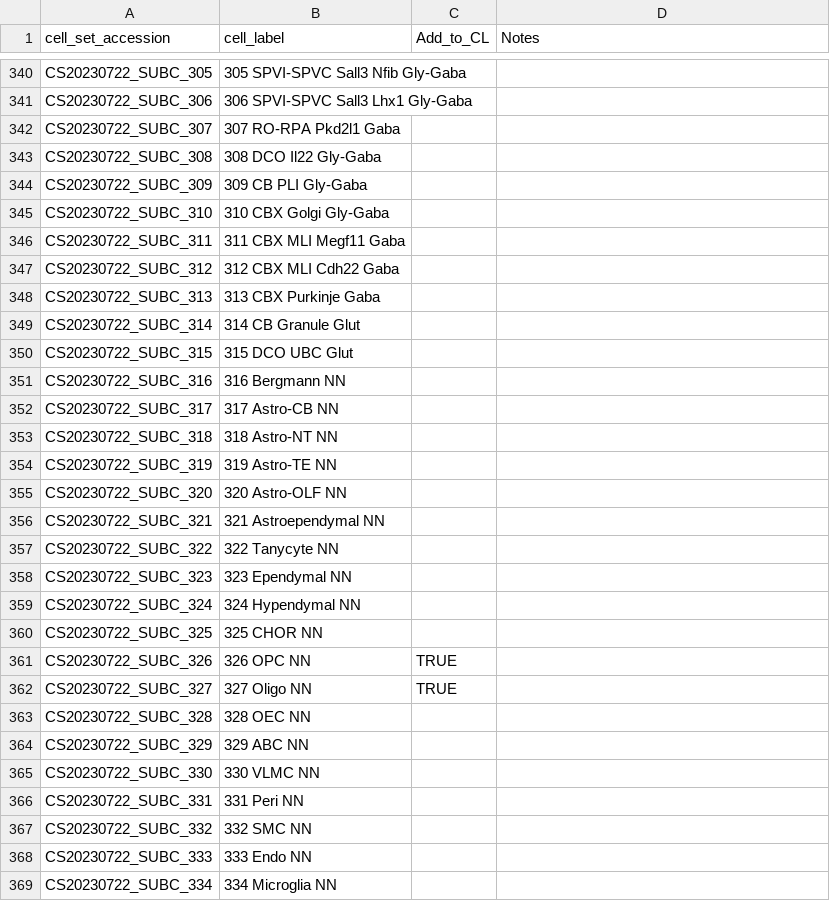
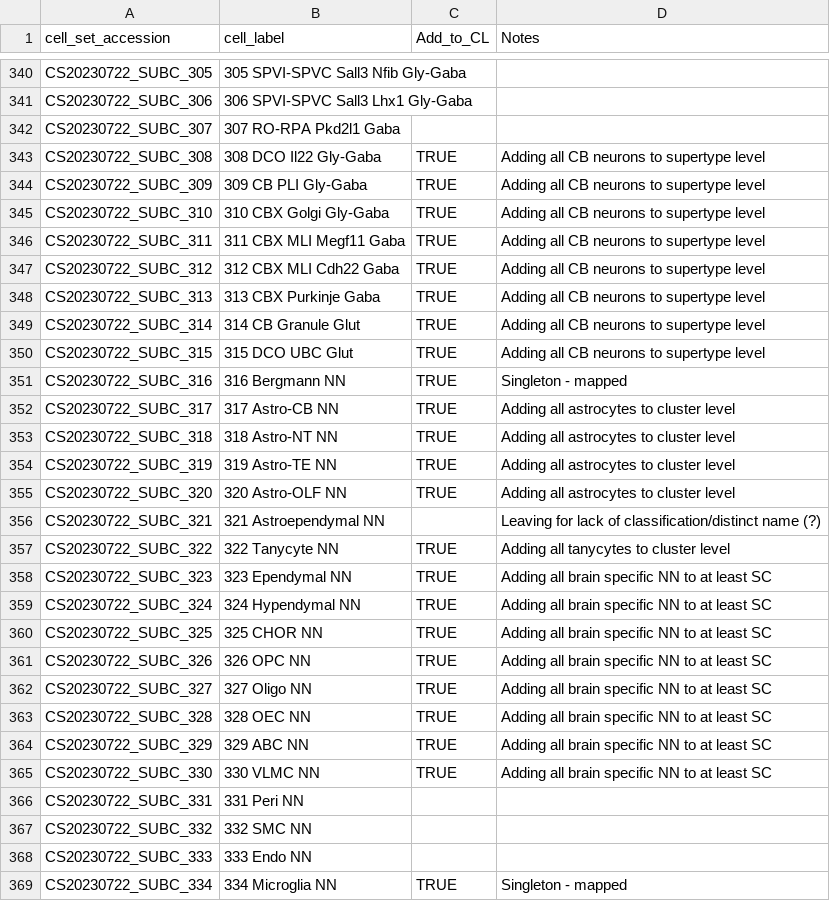
Before and after one commit to Cellular-Semantics/whole_mouse_brain_ontology, a TSV file: src/dendrograms/supplementary/version2/CL_ontology_subset.tsv, drawn as a sheet; only a part is shown, gaps mark what is left out; the diff covers the shown part only.

Commit message:
Update CL_ontology_subset.tsv
New CL term addition profile + notes on reasons for adding.

```diff
--- a/src/dendrograms/supplementary/version2/CL_ontology_subset.tsv
+++ b/src/dendrograms/supplementary/version2/CL_ontology_subset.tsv
@@ -342,25 +342,25 @@ CS20230722_SUBC_306	306 SPVI-SPVC Sall3 Lhx1 Gly-Gaba
 CS20230722_SUBC_307	307 RO-RPA Pkd2l1 Gaba		
-CS20230722_SUBC_308	308 DCO Il22 Gly-Gaba		
-CS20230722_SUBC_309	309 CB PLI Gly-Gaba		
-CS20230722_SUBC_310	310 CBX Golgi Gly-Gaba		
-CS20230722_SUBC_311	311 CBX MLI Megf11 Gaba		
-CS20230722_SUBC_312	312 CBX MLI Cdh22 Gaba		
-CS20230722_SUBC_313	313 CBX Purkinje Gaba		
-CS20230722_SUBC_314	314 CB Granule Glut		
-CS20230722_SUBC_315	315 DCO UBC Glut		
-CS20230722_SUBC_316	316 Bergmann NN		
-CS20230722_SUBC_317	317 Astro-CB NN		
-CS20230722_SUBC_318	318 Astro-NT NN		
-CS20230722_SUBC_319	319 Astro-TE NN		
-CS20230722_SUBC_320	320 Astro-OLF NN		
-CS20230722_SUBC_321	321 Astroependymal NN		
-CS20230722_SUBC_322	322 Tanycyte NN		
-CS20230722_SUBC_323	323 Ependymal NN		
-CS20230722_SUBC_324	324 Hypendymal NN		
-CS20230722_SUBC_325	325 CHOR NN		
-CS20230722_SUBC_326	326 OPC NN	TRUE	
-CS20230722_SUBC_327	327 Oligo NN	TRUE	
-CS20230722_SUBC_328	328 OEC NN		
-CS20230722_SUBC_329	329 ABC NN		
-CS20230722_SUBC_330	330 VLMC NN		
+CS20230722_SUBC_308	308 DCO Il22 Gly-Gaba	TRUE	Adding all CB neurons to supertype level
+CS20230722_SUBC_309	309 CB PLI Gly-Gaba	TRUE	Adding all CB neurons to supertype level
+CS20230722_SUBC_310	310 CBX Golgi Gly-Gaba	TRUE	Adding all CB neurons to supertype level
+CS20230722_SUBC_311	311 CBX MLI Megf11 Gaba	TRUE	Adding all CB neurons to supertype level
+CS20230722_SUBC_312	312 CBX MLI Cdh22 Gaba	TRUE	Adding all CB neurons to supertype level
+CS20230722_SUBC_313	313 CBX Purkinje Gaba	TRUE	Adding all CB neurons to supertype level
+CS20230722_SUBC_314	314 CB Granule Glut	TRUE	Adding all CB neurons to supertype level
+CS20230722_SUBC_315	315 DCO UBC Glut	TRUE	Adding all CB neurons to supertype level
+CS20230722_SUBC_316	316 Bergmann NN	TRUE	Singleton - mapped
+CS20230722_SUBC_317	317 Astro-CB NN	TRUE	Adding all astrocytes to cluster level
+CS20230722_SUBC_318	318 Astro-NT NN	TRUE	Adding all astrocytes to cluster level
+CS20230722_SUBC_319	319 Astro-TE NN	TRUE	Adding all astrocytes to cluster level
+CS20230722_SUBC_320	320 Astro-OLF NN	TRUE	Adding all astrocytes to cluster level
+CS20230722_SUBC_321	321 Astroependymal NN		Leaving for lack of classification/distinct name (?)
+CS20230722_SUBC_322	322 Tanycyte NN	TRUE	Adding all tanycytes to cluster level
+CS20230722_SUBC_323	323 Ependymal NN	TRUE	Adding all brain specific NN to at least SC
+CS20230722_SUBC_324	324 Hypendymal NN	TRUE	Adding all brain specific NN to at least SC
+CS20230722_SUBC_325	325 CHOR NN	TRUE	Adding all brain specific NN to at least SC
+CS20230722_SUBC_326	326 OPC NN	TRUE	Adding all brain specific NN to at least SC
+CS20230722_SUBC_327	327 Oligo NN	TRUE	Adding all brain specific NN to at least SC
+CS20230722_SUBC_328	328 OEC NN	TRUE	Adding all brain specific NN to at least SC
+CS20230722_SUBC_329	329 ABC NN	TRUE	Adding all brain specific NN to at least SC
+CS20230722_SUBC_330	330 VLMC NN	TRUE	Adding all brain specific NN to at least SC
 CS20230722_SUBC_331	331 Peri NN		
@@ -368,2 +368,2 @@ CS20230722_SUBC_332	332 SMC NN
 CS20230722_SUBC_333	333 Endo NN		
-CS20230722_SUBC_334	334 Microglia NN		
+CS20230722_SUBC_334	334 Microglia NN	TRUE	Singleton - mapped
```
Also changed, not shown: 115 edited cells elsewhere in this file.
